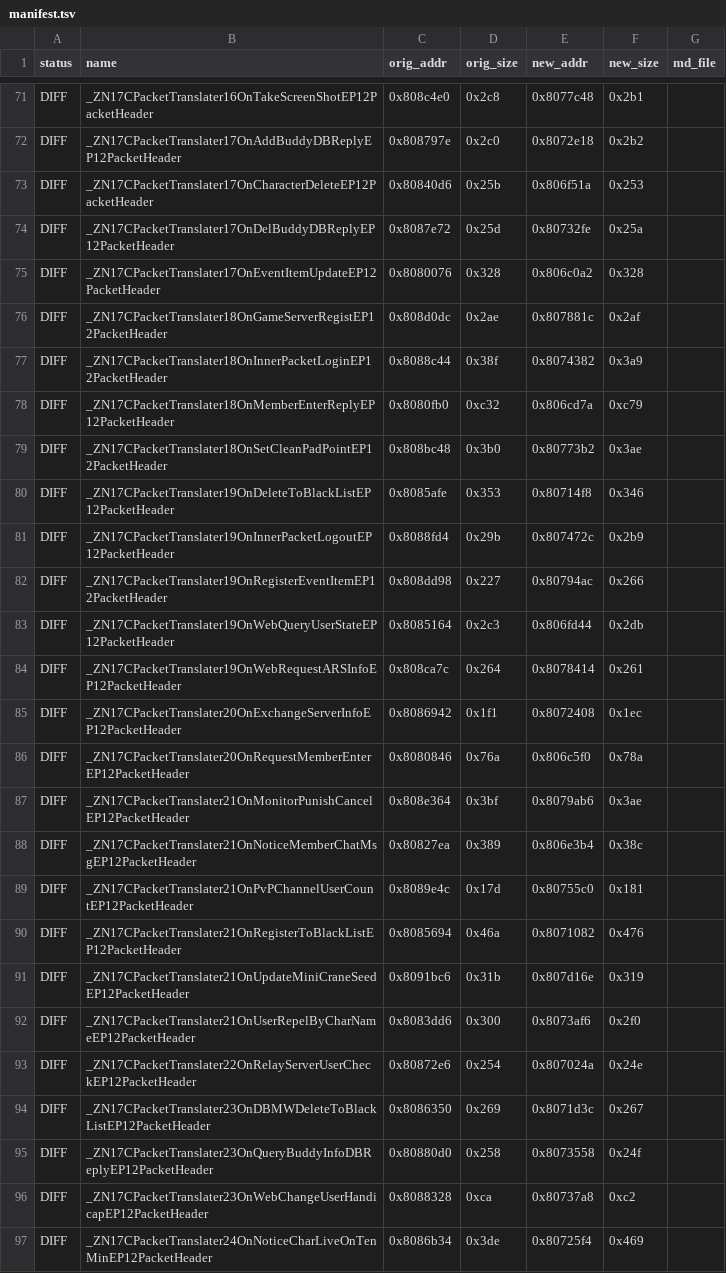
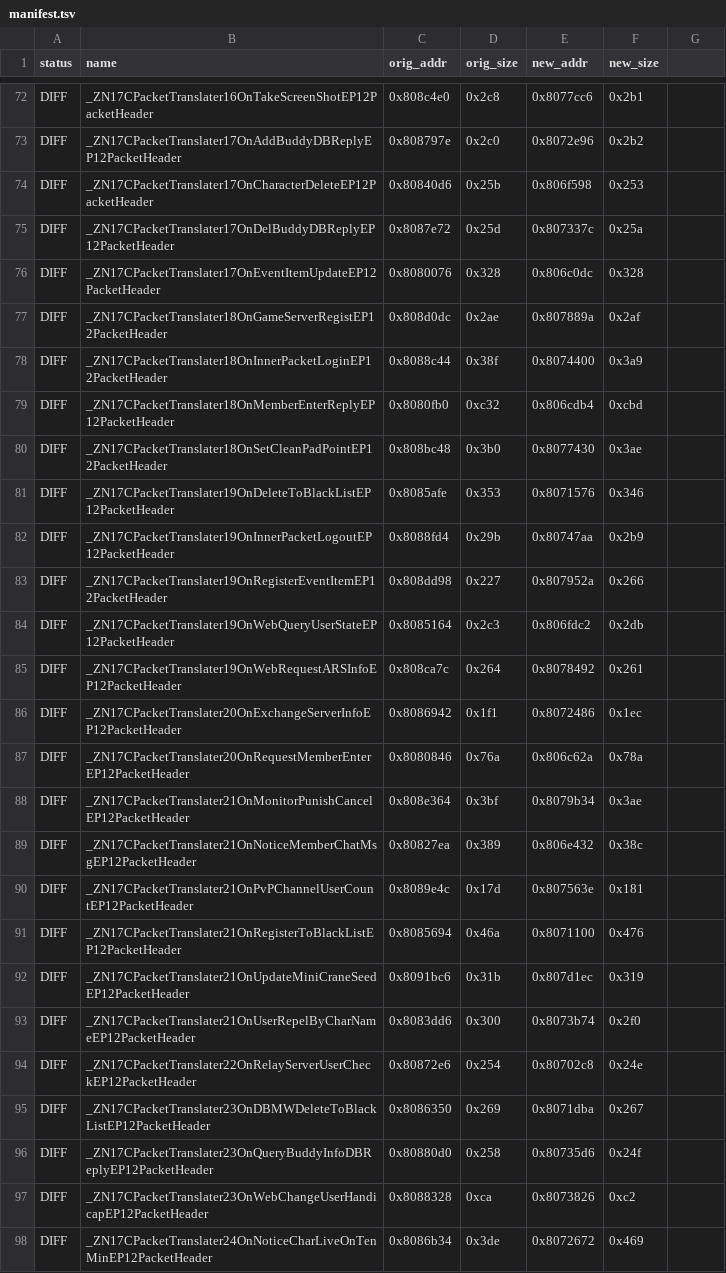
Before and after one commit to LoyieKing/dnf_workspace, a TSV file: dnf_decompile/function_reports/monitor/manifest.tsv, drawn as a sheet; only a part is shown, gaps mark what is left out; addresses are those after the commit; the diff covers the shown part only; the diff names each change by its address in the sheet, - before the commit and + after, or states it on an @@ line.

```diff
--- a/dnf_decompile/function_reports/monitor/manifest.tsv
+++ b/dnf_decompile/function_reports/monitor/manifest.tsv
-G1: md_file
+G1: (empty)
-E72 (new_addr): 0x8077c48
+E72 (new_addr): 0x8077cc6
-E73 (new_addr): 0x8072e18
+E73 (new_addr): 0x8072e96
-E74 (new_addr): 0x806f51a
+E74 (new_addr): 0x806f598
-E75 (new_addr): 0x80732fe
+E75 (new_addr): 0x807337c
-E76 (new_addr): 0x806c0a2
+E76 (new_addr): 0x806c0dc
-E77 (new_addr): 0x807881c
+E77 (new_addr): 0x807889a
-E78 (new_addr): 0x8074382
+E78 (new_addr): 0x8074400
-E79 (new_addr): 0x806cd7a
+E79 (new_addr): 0x806cdb4
-F79 (new_size): 0xc79
+F79 (new_size): 0xcbd
-E80 (new_addr): 0x80773b2
+E80 (new_addr): 0x8077430
-E81 (new_addr): 0x80714f8
+E81 (new_addr): 0x8071576
-E82 (new_addr): 0x807472c
+E82 (new_addr): 0x80747aa
-E83 (new_addr): 0x80794ac
+E83 (new_addr): 0x807952a
-E84 (new_addr): 0x806fd44
+E84 (new_addr): 0x806fdc2
-E85 (new_addr): 0x8078414
+E85 (new_addr): 0x8078492
-E86 (new_addr): 0x8072408
+E86 (new_addr): 0x8072486
-E87 (new_addr): 0x806c5f0
+E87 (new_addr): 0x806c62a
-E88 (new_addr): 0x8079ab6
+E88 (new_addr): 0x8079b34
-E89 (new_addr): 0x806e3b4
+E89 (new_addr): 0x806e432
-E90 (new_addr): 0x80755c0
+E90 (new_addr): 0x807563e
-E91 (new_addr): 0x8071082
+E91 (new_addr): 0x8071100
-E92 (new_addr): 0x807d16e
+E92 (new_addr): 0x807d1ec
-E93 (new_addr): 0x8073af6
+E93 (new_addr): 0x8073b74
-E94 (new_addr): 0x807024a
+E94 (new_addr): 0x80702c8
-E95 (new_addr): 0x8071d3c
+E95 (new_addr): 0x8071dba
-E96 (new_addr): 0x8073558
+E96 (new_addr): 0x80735d6
-E97 (new_addr): 0x80737a8
+E97 (new_addr): 0x8073826
-E98 (new_addr): 0x80725f4
+E98 (new_addr): 0x8072672
```
Also changed, not shown: 1 added row, 1 removed row and 92 edited cells elsewhere in this file, 1 other file.
